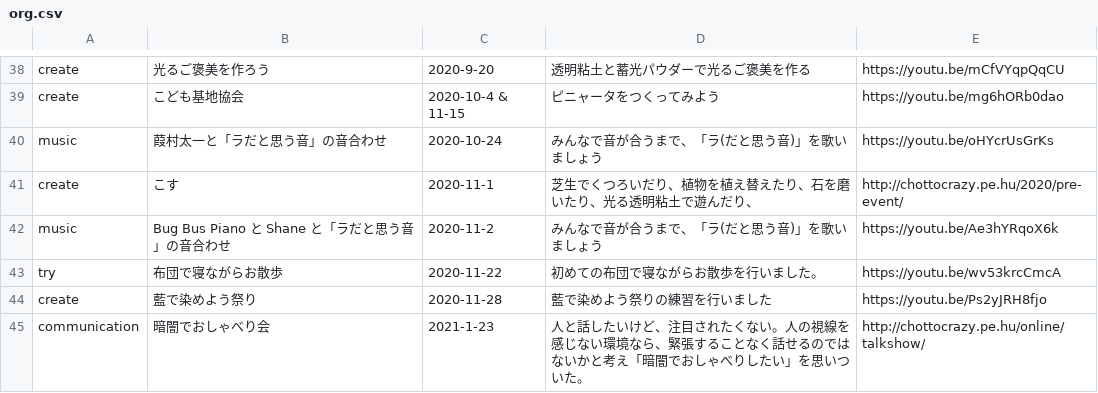
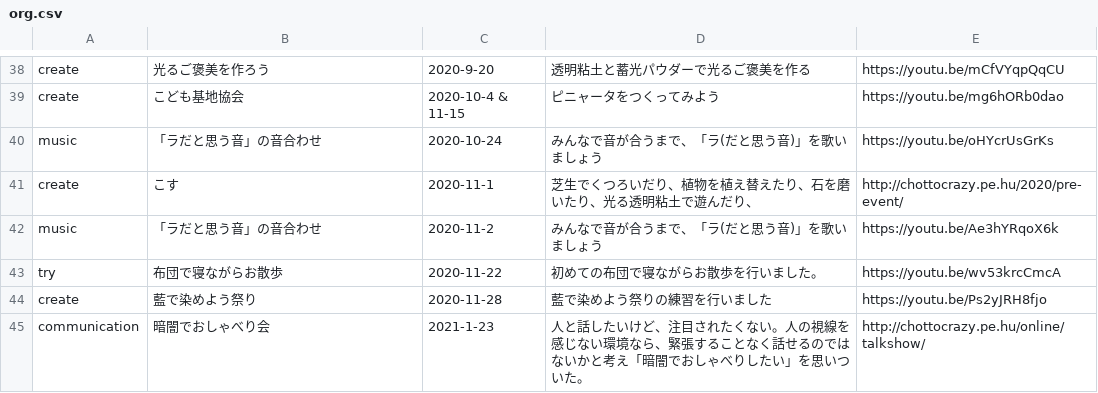
Before and after one commit to chottocrazy/cando, a CSV file: pehu/org.csv, drawn as a sheet; only a part is shown, gaps mark what is left out.

Commit message:
Update org.csv

```diff
--- a/pehu/org.csv
+++ b/pehu/org.csv
@@ -69,5 +69,5 @@ create,光るご褒美を作ろう,2020-9-20,透明粘土と蓄光パウダー
 create,こども基地協会,2020-10-4 & 11-15,ピニャータをつくってみよう,https://youtu.be/mg6hORb0dao
-music,葭村太一と「ラだと思う音」の音合わせ,2020-10-24,みんなで音が合うまで、「ラ(だと思う音)」を歌いましょう,https://youtu.be/oHYcrUsGrKs
+music,「ラだと思う音」の音合わせ,2020-10-24,みんなで音が合うまで、「ラ(だと思う音)」を歌いましょう,https://youtu.be/oHYcrUsGrKs
 create,こす,2020-11-1,芝生でくつろいだり、植物を植え替えたり、石を磨いたり、光る透明粘土で遊んだり、,http://chottocrazy.pe.hu/2020/pre-event/
-music,Bug Bus Piano と Shane と「ラだと思う音」の音合わせ,2020-11-2,みんなで音が合うまで、「ラ(だと思う音)」を歌いましょう,https://youtu.be/Ae3hYRqoX6k
+music,「ラだと思う音」の音合わせ,2020-11-2,みんなで音が合うまで、「ラ(だと思う音)」を歌いましょう,https://youtu.be/Ae3hYRqoX6k
 try,布団で寝ながらお散歩,2020-11-22,初めての布団で寝ながらお散歩を行いました。,https://youtu.be/wv53krcCmcA
```
